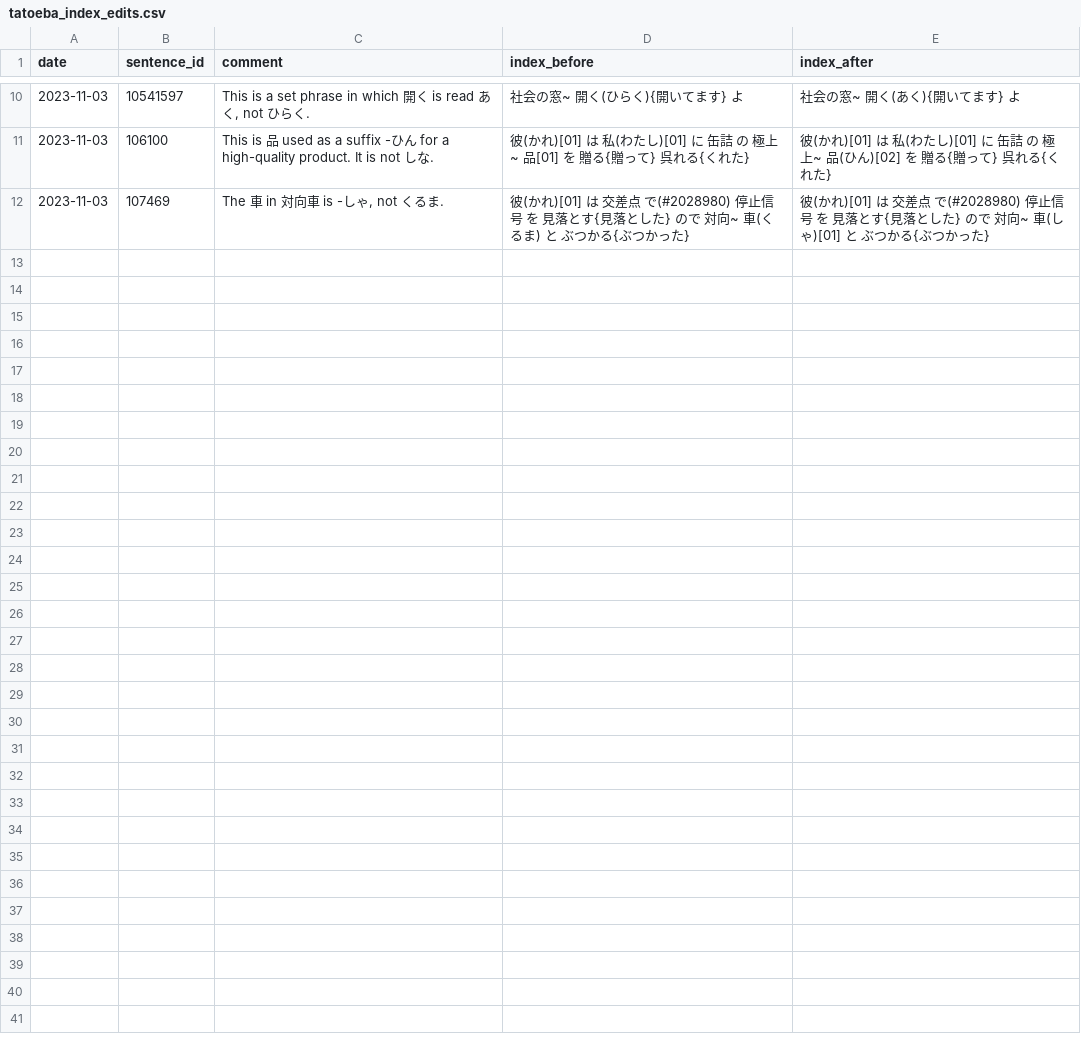
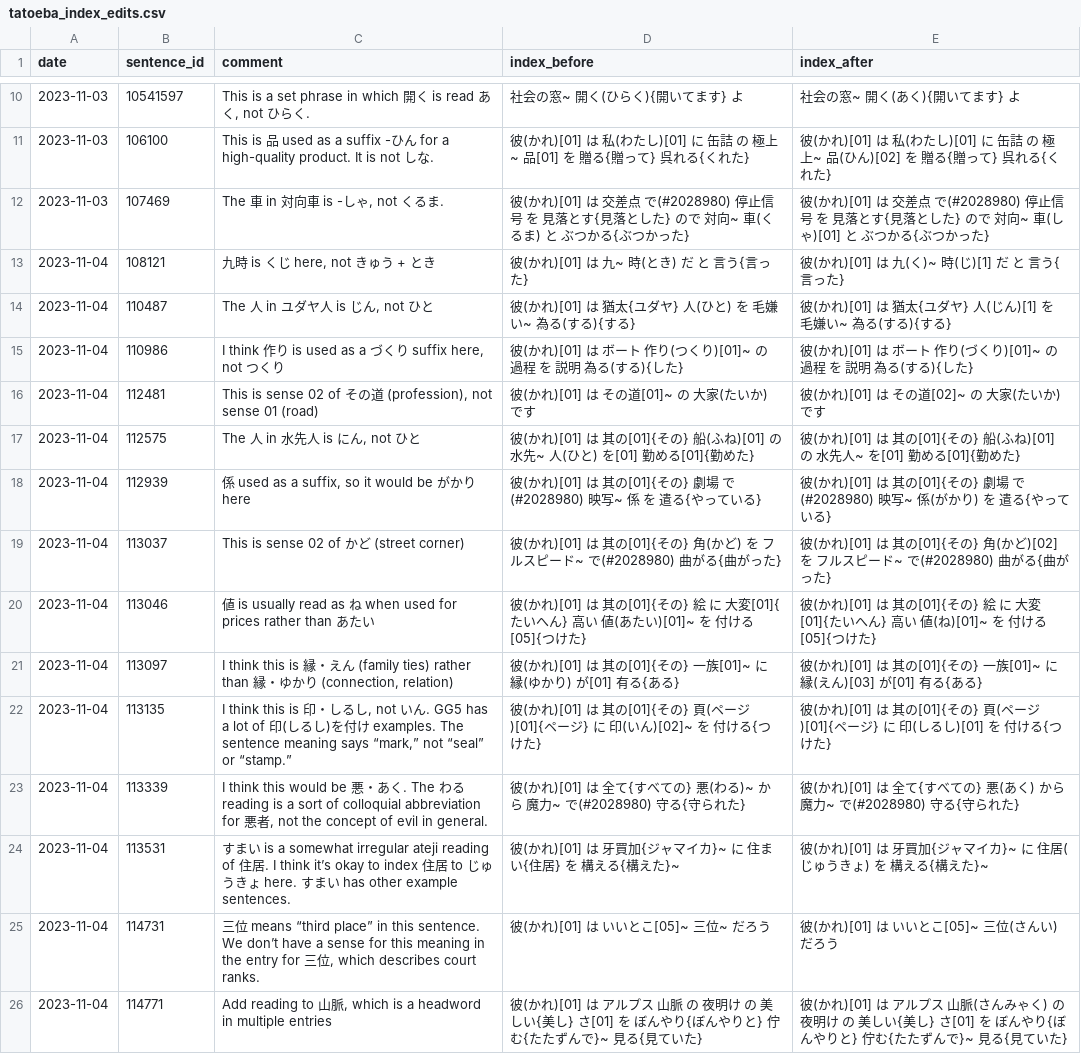
Before and after one commit to stephenmk/Jitendex, a CSV file: tatoeba_edit_logs/tatoeba_index_edits.csv, drawn as a sheet; only a part is shown, gaps mark what is left out; the diff names each change by its address in the sheet, - before the commit and + after, or states it on an @@ line.

Commit message:
Second batch of example sentence furigana reviews

```diff
--- a/tatoeba_edit_logs/tatoeba_index_edits.csv
+++ b/tatoeba_edit_logs/tatoeba_index_edits.csv
+row 13: 2023-11-04 | 108121 | 九時 is くじ here, not きゅう + とき | 彼(かれ)[01] は 九~ 時(とき) だ と 言う{言った} | 彼(かれ)[01] は 九(く)~ 時(じ)[1] だ と 言う{言った}
+row 14: 2023-11-04 | 110487 | The 人 in ユダヤ人 is じん, not ひと | 彼(かれ)[01] は 猶太{ユダヤ} 人(ひと) を 毛嫌い~ 為る(する){する} | 彼(かれ)[01] は 猶太{ユダヤ} 人(じん)[1] を 毛嫌い~ 為る(する){する}
+row 15: 2023-11-04 | 110986 | I think 作り is used as a づくり suffix here, not つくり | 彼(かれ)[01] は ボート 作り(つくり)[01]~ の 過程 を 説明 為る(する){した} | 彼(かれ)[01] は ボート 作り(づくり)[01]~ の 過程 を 説明 為る(する){した}
+row 16: 2023-11-04 | 112481 | This is sense 02 of その道 (profession), not sense 01 (road) | 彼(かれ)[01] は その道[01]~ の 大家(たいか) です | 彼(かれ)[01] は その道[02]~ の 大家(たいか) です
+row 17: 2023-11-04 | 112575 | The 人 in 水先人 is にん, not ひと | 彼(かれ)[01] は 其の[01]{その} 船(ふね)[01] の 水先~ 人(ひと) を[01] 勤める[01]{勤めた} | 彼(かれ)[01] は 其の[01]{その} 船(ふね)[01] の 水先人~ を[01] 勤める[01]{勤めた}
+row 18: 2023-11-04 | 112939 | 係 used as a suffix, so it would be がかり here | 彼(かれ)[01] は 其の[01]{その} 劇場 で(#2028980) 映写~ 係 を 遣る{やっている} | 彼(かれ)[01] は 其の[01]{その} 劇場 で(#2028980) 映写~ 係(がかり) を 遣る{やっている}
+row 19: 2023-11-04 | 113037 | This is sense 02 of かど (street corner) | 彼(かれ)[01] は 其の[01]{その} 角(かど) を フルスピード~ で(#2028980) 曲がる{曲がった} | 彼(かれ)[01] は 其の[01]{その} 角(かど)[02] を フルスピード~ で(#2028980) 曲がる{曲がった}
+row 20: 2023-11-04 | 113046 | 値 is usually read as ね when used for prices rather than あたい | 彼(かれ)[01] は 其の[01]{その} 絵 に 大変[01]{たいへん} 高い 値(あたい)[01]~ を 付ける[05]{つけた} | 彼(かれ)[01] は 其の[01]{その} 絵 に 大変[01]{たいへん} 高い 値(ね)[01]~ を 付ける[05]{つけた}
+row 21: 2023-11-04 | 113097 | I think this is 縁・えん (family ties) rather than 縁・ゆかり (connection, relation) | 彼(かれ)[01] は 其の[01]{その} 一族[01]~ に 縁(ゆかり) が[01] 有る{ある} | 彼(かれ)[01] は 其の[01]{その} 一族[01]~ に 縁(えん)[03] が[01] 有る{ある}
+row 22: 2023-11-04 | 113135 | I think this is 印・しるし, not いん. GG5 has a lot of 印(しるし)を付け examples. The sentence meaning says “mark,” not “seal” or “stamp.” | 彼(かれ)[01] は 其の[01]{その} 頁(ページ)[01]{ページ} に 印(いん)[02]~ を 付ける{つけた} | 彼(かれ)[01] は 其の[01]{その} 頁(ページ)[01]{ページ} に 印(しるし)[01] を 付ける{つけた}
+row 23: 2023-11-04 | 113339 | I think this would be 悪・あく. The わる reading is a sort of colloquial abbreviation for 悪者, not the concept of evil in general. | 彼(かれ)[01] は 全て{すべての} 悪(わる)~ から 魔力~ で(#2028980) 守る{守られた} | 彼(かれ)[01] は 全て{すべての} 悪(あく) から 魔力~ で(#2028980) 守る{守られた}
+row 24: 2023-11-04 | 113531 | すまい is a somewhat irregular ateji reading of 住居. I think it’s okay to index 住居 to じゅうきょ here. すまい has other example sentences. | 彼(かれ)[01] は 牙買加{ジャマイカ}~ に 住まい{住居} を 構える{構えた}~ | 彼(かれ)[01] は 牙買加{ジャマイカ}~ に 住居(じゅうきょ) を 構える{構えた}~
+row 25: 2023-11-04 | 114731 | 三位 means “third place” in this sentence. We don’t have a sense for this meaning in the entry for 三位, which describes court ranks. | 彼(かれ)[01] は いいとこ[05]~ 三位~ だろう | 彼(かれ)[01] は いいとこ[05]~ 三位(さんい) だろう
+row 26: 2023-11-04 | 114771 | Add reading to 山脈, which is a headword in multiple entries | 彼(かれ)[01] は アルプス 山脈 の 夜明け の 美しい{美し} さ[01] を ぼんやり{ぼんやりと} 佇む{たたずんで}~ 見る{見ていた} | 彼(かれ)[01] は アルプス 山脈(さんみゃく) の 夜明け の 美しい{美し} さ[01] を ぼんやり{ぼんやりと} 佇む{たたずんで}~ 見る{見ていた}
```
Also changed, not shown: 1 other file.
